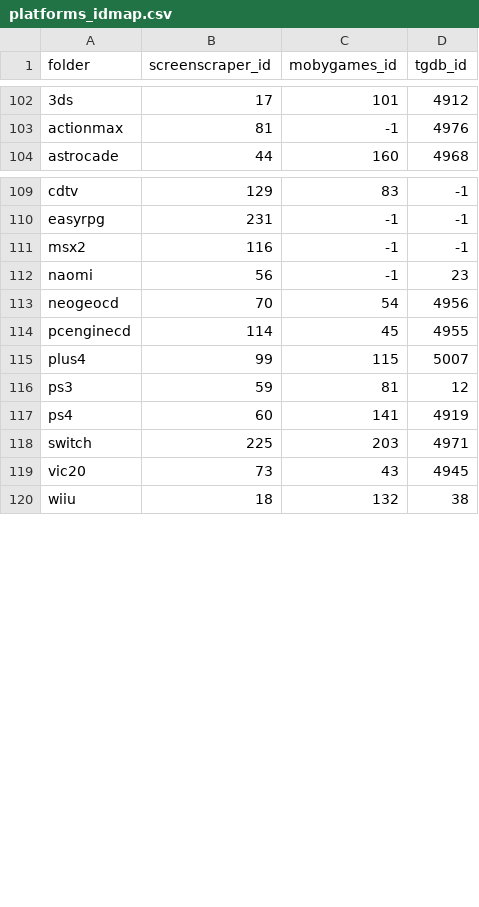
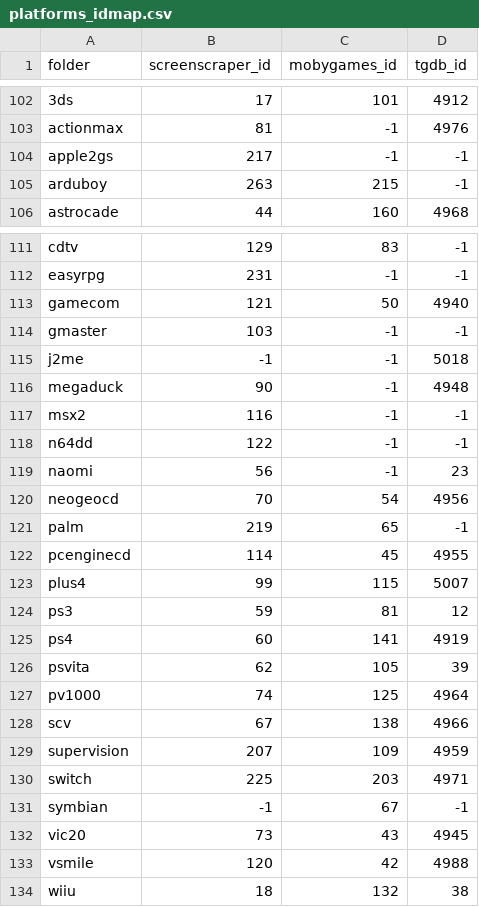
Before and after one commit to saitamasahil/skyscraper, a CSV file: platforms_idmap.csv, drawn as a sheet; only a part is shown, gaps mark what is left out; the diff names each change by its address in the sheet, - before the commit and + after, or states it on an @@ line.

Commit message:
Add new platforms (#37)
Updated platforms_idmap.csv and peas.json

```diff
--- a/platforms_idmap.csv
+++ b/platforms_idmap.csv
+row 104: apple2gs | 217 | -1 | -1
+row 105: arduboy | 263 | 215 | -1
+row 113: gamecom | 121 | 50 | 4940
+row 114: gmaster | 103 | -1 | -1
+row 115: j2me | -1 | -1 | 5018
+row 116: megaduck | 90 | -1 | 4948
+row 118: n64dd | 122 | -1 | -1
+row 121: palm | 219 | 65 | -1
+row 126: psvita | 62 | 105 | 39
+row 127: pv1000 | 74 | 125 | 4964
+row 128: scv | 67 | 138 | 4966
+row 129: supervision | 207 | 109 | 4959
+row 131: symbian | -1 | 67 | -1
+row 133: vsmile | 120 | 42 | 4988
```
Also changed, not shown: 1 other file.
